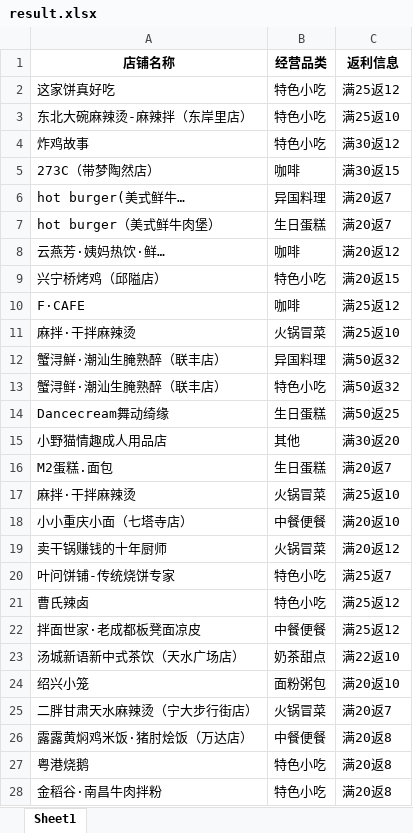
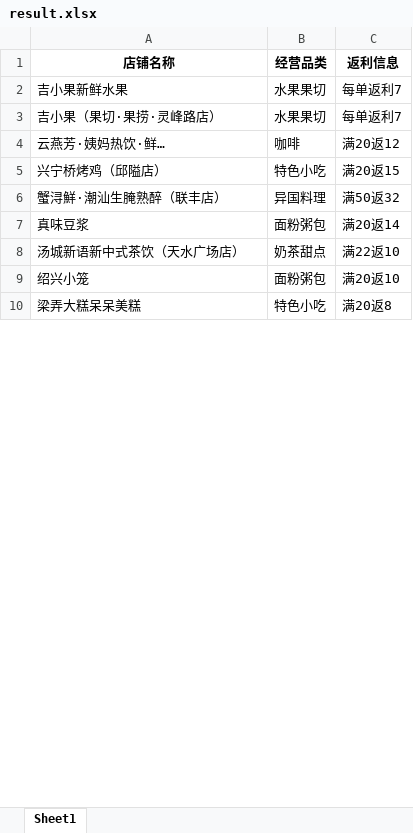
Before and after one commit to SakuraCodes/WeChat_Robot, an Excel workbook: data/result.xlsx, sheet Sheet1, drawn as a sheet; only a part is shown; values as stored, in another font and other column widths than the file's, no borders; removed rows and columns are numbered as before the commit, all else as after; the diff covers the shown part only; the diff names each change by its address in the sheet, - before the commit and + after, or states it on an @@ line.

```diff
--- a/data/result.xlsx (sheet Sheet1)
+++ b/data/result.xlsx (sheet Sheet1)
-row 2: 这家饼真好吃 | 特色小吃 | 满25返12
-row 3: 东北大碗麻辣烫-麻辣拌（东岸里店） | 特色小吃 | 满25返10
-row 4: 炸鸡故事 | 特色小吃 | 满30返12
-row 5: 273C（带梦陶然店） | 咖啡 | 满30返15
-row 6: hot burger(美式鲜牛… | 异国料理 | 满20返7
-row 7: hot burger（美式鲜牛肉堡） | 生日蛋糕 | 满20返7
+row 2: 吉小果新鲜水果 | 水果果切 | 每单返利7
+row 3: 吉小果（果切·果捞·灵峰路店） | 水果果切 | 每单返利7
-row 10: F·CAFE | 咖啡 | 满25返12
-row 11: 麻拌·干拌麻辣烫 | ⽕锅冒菜 | 满25返10
-row 13: 蟹浔鲜·潮汕生腌熟醉（联丰店） | 特色小吃 | 满50返32
-row 14: Dancecream舞动绮缘 | 生日蛋糕 | 满50返25
-row 15: 小野猫情趣成人用品店 | 其他 | 满30返20
-row 16: M2蛋糕.面包 | 生日蛋糕 | 满20返7
-row 17: 麻拌·干拌麻辣烫 | ⽕锅冒菜 | 满25返10
-row 18: 小小重庆小面（七塔寺店） | 中餐便餐 | 满20返10
-row 19: 卖干锅赚钱的十年厨师 | ⽕锅冒菜 | 满20返12
-row 20: 叶问饼铺-传统烧饼专家 | 特色小吃 | 满25返7
-row 21: 曹氏辣卤 | 特色小吃 | 满25返12
-row 22: 拌面世家·老成都板凳面凉皮 | 中餐便餐 | 满25返12
+row 7: 真味豆浆 | ⾯粉粥包 | 满20返14
-row 25: 二胖甘肃天水麻辣烫（宁大步行街店） | ⽕锅冒菜 | 满20返7
-row 26: 露露黄焖鸡米饭·猪肘烩饭（万达店） | 中餐便餐 | 满20返8
-A10 (店铺名称): 粤港烧鹅
+A10 (店铺名称): 梁弄大糕呆呆美糕
-row 28: 金稻谷·南昌牛肉拌粉 | 特色小吃 | 满20返8
```
Also changed, not shown: 9 added rows, 56 removed rows and 6 edited cells elsewhere in this sheet, 1 other file.
